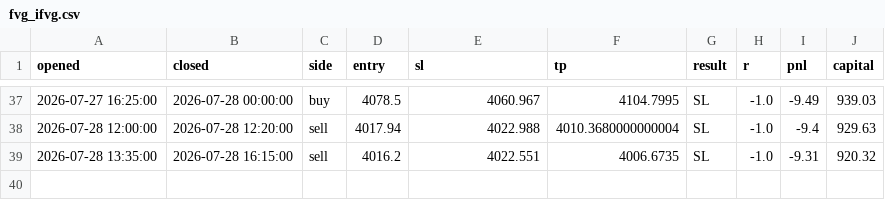
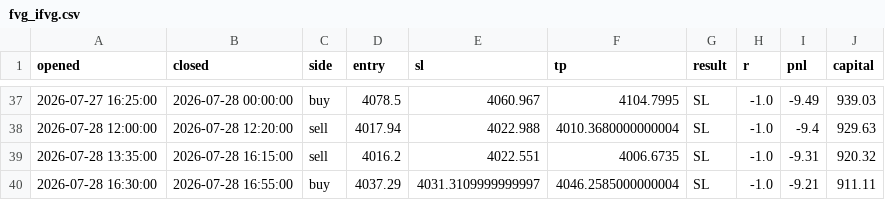
Before and after one commit to ohnonpaslui/New-bot-3, a CSV file: trades/fvg_ifvg.csv, drawn as a sheet; only a part is shown, gaps mark what is left out; the diff names each change by its address in the sheet, - before the commit and + after, or states it on an @@ line.

```diff
--- a/trades/fvg_ifvg.csv
+++ b/trades/fvg_ifvg.csv
+row 40: 2026-07-28 16:30:00 | 2026-07-28 16:55:00 | buy | 4037.29 | 4031.3109999999997 | 4046.2585000000004 | SL | -1.0 | -9.21 | 911.11
```
Also changed, not shown: 1 other file.
